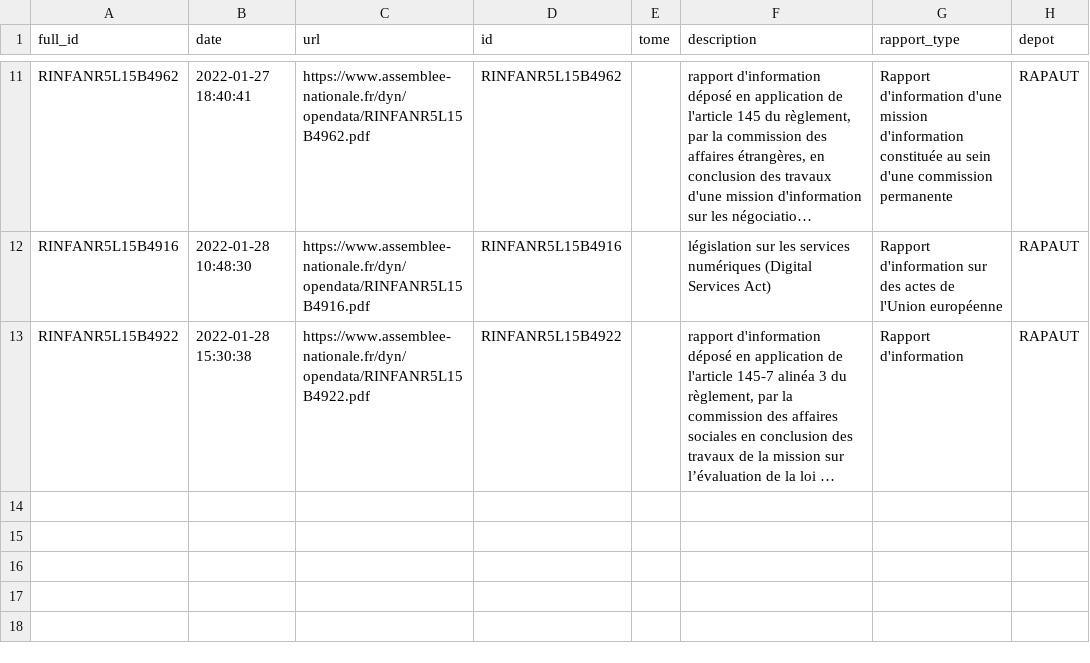
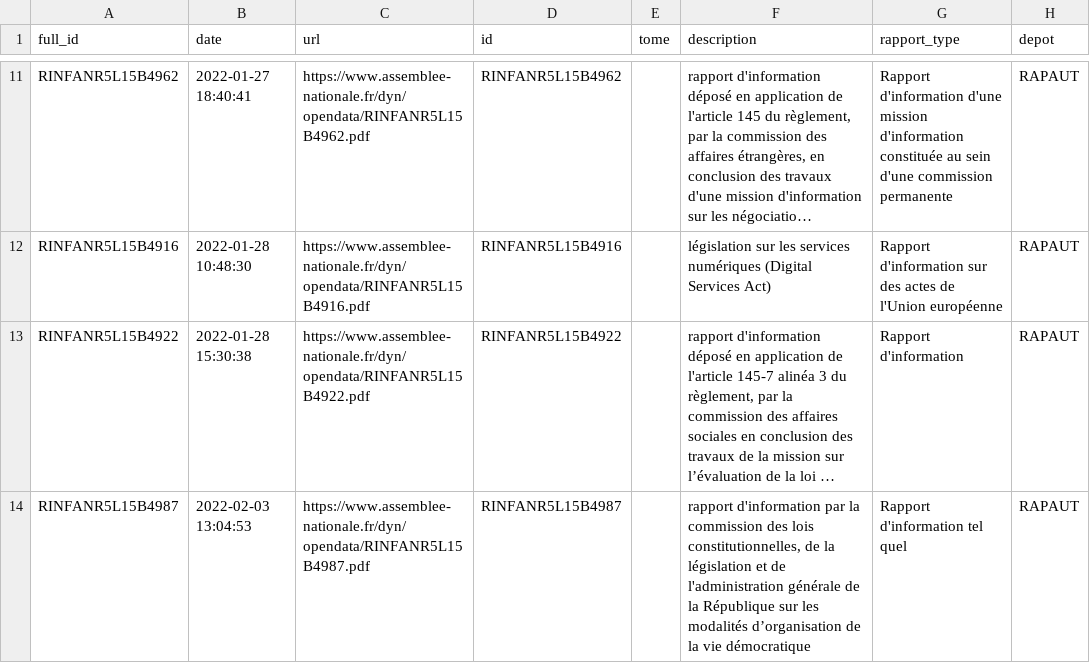
Before and after one commit to seracio/au-rapport, a CSV file: notebooks/rapports.csv, drawn as a sheet; only a part is shown, gaps mark what is left out; long unchanged cells end in …; the diff names each change by its address in the sheet, - before the commit and + after, or states it on an @@ line.

```diff
--- a/notebooks/rapports.csv
+++ b/notebooks/rapports.csv
+row 14: RINFANR5L15B4987 | 2022-02-03 13:04:53 | https://www.assemblee-nationale.fr/dyn/opendata/RINFANR5L15B4987.pdf | RINFANR5L15B4987 |  | rapport d'information par la commission des lois constitutionnelles, de la législation et de l'administration générale de la République sur les modalités d’organisation de la vie démocratique | Rapport d'information tel quel | RAPAUT
```
Also changed, not shown: 2 other files.
